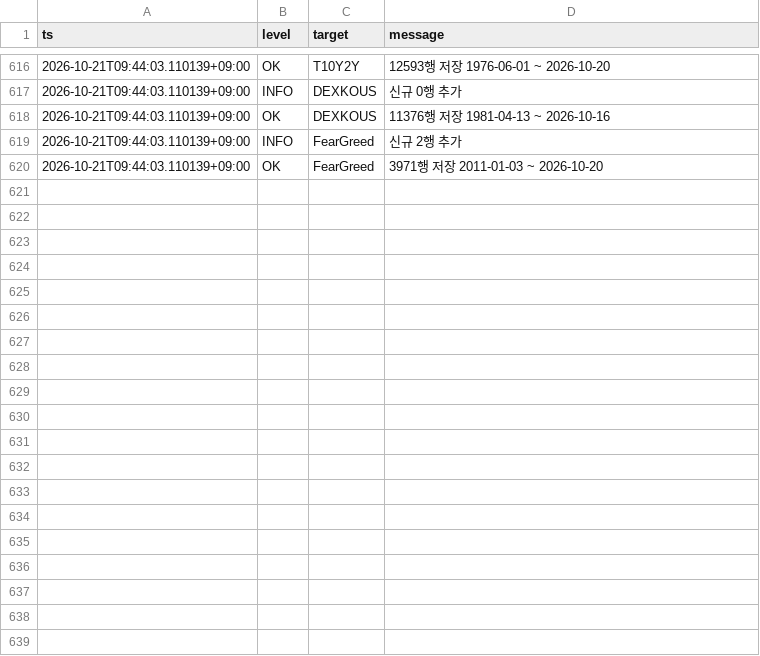
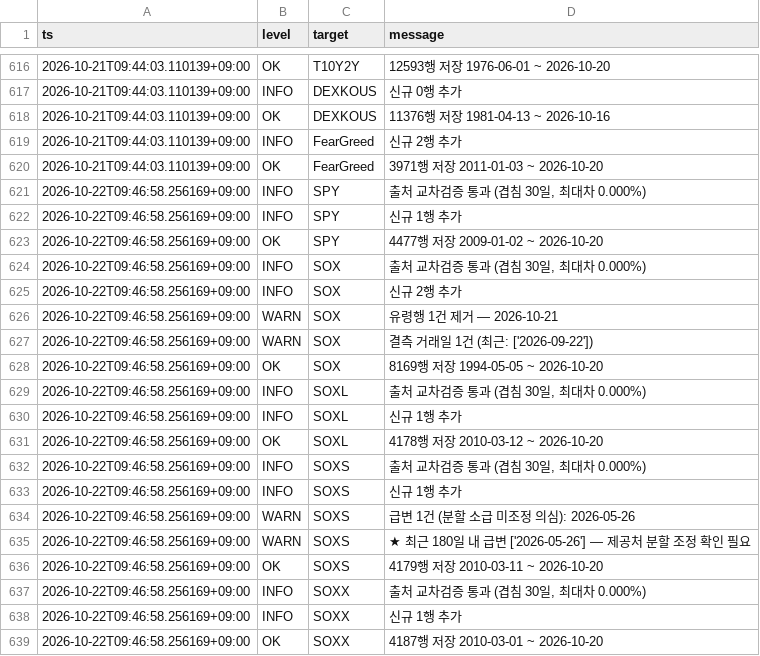
Before and after one commit to SANGMOLEE/soxl-data, a CSV file: logs/202610.csv, drawn as a sheet; only a part is shown, gaps mark what is left out; the diff covers the shown part only.

```diff
--- a/logs/202610.csv
+++ b/logs/202610.csv
@@ -620 +620,20 @@ ts,level,target,message
 2026-10-21T09:44:03.110139+09:00,OK,FearGreed,3971행 저장  2011-01-03 ~ 2026-10-20
+2026-10-22T09:46:58.256169+09:00,INFO,SPY,"출처 교차검증 통과 (겹침 30일, 최대차 0.000%)"
+2026-10-22T09:46:58.256169+09:00,INFO,SPY,신규 1행 추가
+2026-10-22T09:46:58.256169+09:00,OK,SPY,4477행 저장  2009-01-02 ~ 2026-10-20
+2026-10-22T09:46:58.256169+09:00,INFO,SOX,"출처 교차검증 통과 (겹침 30일, 최대차 0.000%)"
+2026-10-22T09:46:58.256169+09:00,INFO,SOX,신규 2행 추가
+2026-10-22T09:46:58.256169+09:00,WARN,SOX,유령행 1건 제거 — 2026-10-21
+2026-10-22T09:46:58.256169+09:00,WARN,SOX,결측 거래일 1건 (최근: ['2026-09-22'])
+2026-10-22T09:46:58.256169+09:00,OK,SOX,8169행 저장  1994-05-05 ~ 2026-10-20
+2026-10-22T09:46:58.256169+09:00,INFO,SOXL,"출처 교차검증 통과 (겹침 30일, 최대차 0.000%)"
+2026-10-22T09:46:58.256169+09:00,INFO,SOXL,신규 1행 추가
+2026-10-22T09:46:58.256169+09:00,OK,SOXL,4178행 저장  2010-03-12 ~ 2026-10-20
+2026-10-22T09:46:58.256169+09:00,INFO,SOXS,"출처 교차검증 통과 (겹침 30일, 최대차 0.000%)"
+2026-10-22T09:46:58.256169+09:00,INFO,SOXS,신규 1행 추가
+2026-10-22T09:46:58.256169+09:00,WARN,SOXS,급변 1건 (분할 소급 미조정 의심): 2026-05-26
+2026-10-22T09:46:58.256169+09:00,WARN,SOXS,★ 최근 180일 내 급변 ['2026-05-26'] — 제공처 분할 조정 확인 필요
+2026-10-22T09:46:58.256169+09:00,OK,SOXS,4179행 저장  2010-03-11 ~ 2026-10-20
+2026-10-22T09:46:58.256169+09:00,INFO,SOXX,"출처 교차검증 통과 (겹침 30일, 최대차 0.000%)"
+2026-10-22T09:46:58.256169+09:00,INFO,SOXX,신규 1행 추가
+2026-10-22T09:46:58.256169+09:00,OK,SOXX,4187행 저장  2010-03-01 ~ 2026-10-20
```
Also changed, not shown: 16 added rows elsewhere in this file, data/prices/MU.csv, data/prices/NVDA.csv, 9 other files.
